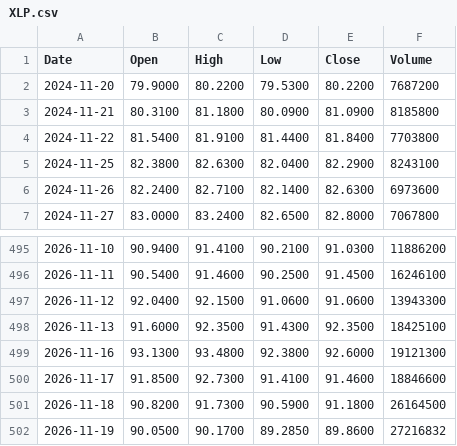
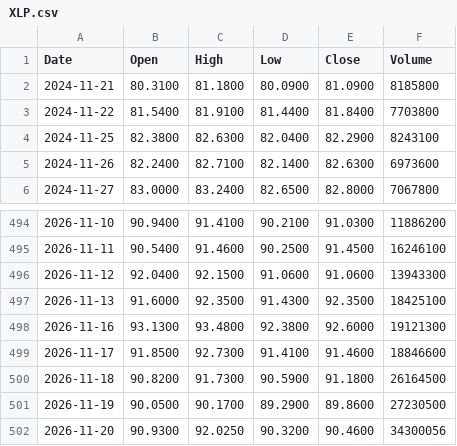
Before and after one commit to rahulkumar128-svg/Kursdaten, a CSV file: data/XLP.csv, drawn as a sheet; only a part is shown, gaps mark what is left out.

```diff
--- a/data/XLP.csv
+++ b/data/XLP.csv
@@ -1,3 +1,2 @@
 Date,Open,High,Low,Close,Volume
-2024-11-20,79.9000,80.2200,79.5300,80.2200,7687200
 2024-11-21,80.3100,81.1800,80.0900,81.0900,8185800
@@ -501,2 +500,3 @@ Date,Open,High,Low,Close,Volume
 2026-11-18,90.8200,91.7300,90.5900,91.1800,26164500
-2026-11-19,90.0500,90.1700,89.2850,89.8600,27216832
+2026-11-19,90.0500,90.1700,89.2900,89.8600,27230500
+2026-11-20,90.9300,92.0250,90.3200,90.4600,34300056
```
Also changed, not shown: data/ASML.csv, data/META.csv, 20 other files.
